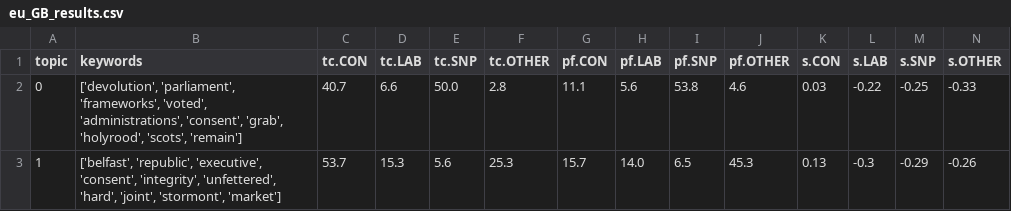
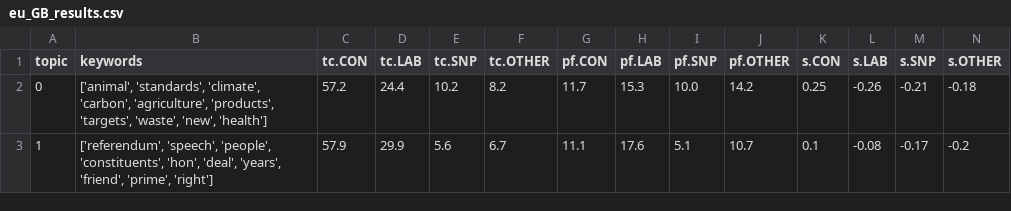
Before and after one commit to dhh23/parliament, a CSV file: thematic_differences/eu_GB/eu_GB_results.csv, drawn as a sheet; only a part is shown; the diff covers the shown part only.

```diff
--- a/thematic_differences/eu_GB/eu_GB_results.csv
+++ b/thematic_differences/eu_GB/eu_GB_results.csv
@@ -1,3 +1,3 @@
 topic,keywords,tc.CON,tc.LAB,tc.SNP,tc.OTHER,pf.CON,pf.LAB,pf.SNP,pf.OTHER,s.CON,s.LAB,s.SNP,s.OTHER
-0,"['devolution', 'parliament', 'frameworks', 'voted', 'administrations', 'consent', 'grab', 'holyrood', 'scots', 'remain']",40.7,6.6,50.0,2.8,11.1,5.6,53.8,4.6,0.03,-0.22,-0.25,-0.33
-1,"['belfast', 'republic', 'executive', 'consent', 'integrity', 'unfettered', 'hard', 'joint', 'stormont', 'market']",53.7,15.3,5.6,25.3,15.7,14.0,6.5,45.3,0.13,-0.3,-0.29,-0.26
+0,"['animal', 'standards', 'climate', 'carbon', 'agriculture', 'products', 'targets', 'waste', 'new', 'health']",57.2,24.4,10.2,8.2,11.7,15.3,10.0,14.2,0.25,-0.26,-0.21,-0.18
+1,"['referendum', 'speech', 'people', 'constituents', 'hon', 'deal', 'years', 'friend', 'prime', 'right']",57.9,29.9,5.6,6.7,11.1,17.6,5.1,10.7,0.1,-0.08,-0.17,-0.2
```
Also changed, not shown: 104 edited cells elsewhere in this file, thematic_differences/healthcare_GB/healthcare_GB_results.csv, thematic_differences/war_GB/war_GB_results.csv, 11 other files.
